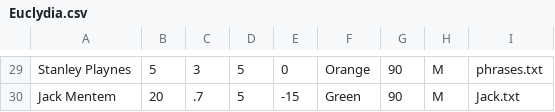
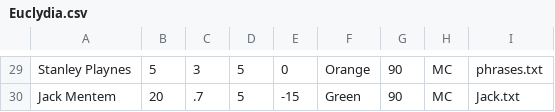
Before and after one commit to kbb306/Euclydia-3.0, a CSV file: Resources/Euclydia.csv, drawn as a sheet; only a part is shown, gaps mark what is left out; the diff covers the shown part only; the diff names each change by its address in the sheet, - before the commit and + after, or states it on an @@ line.

```diff
--- a/Resources/Euclydia.csv
+++ b/Resources/Euclydia.csv
-H29:H30: M
+H29:H30: MC
```
Also changed, not shown: 28 edited cells elsewhere in this file, 2 other files.
